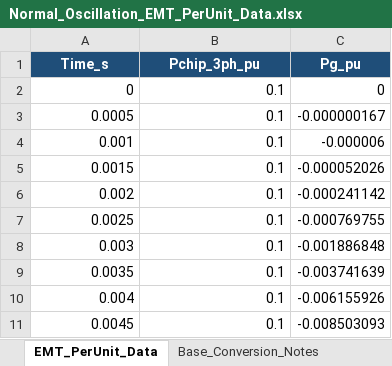
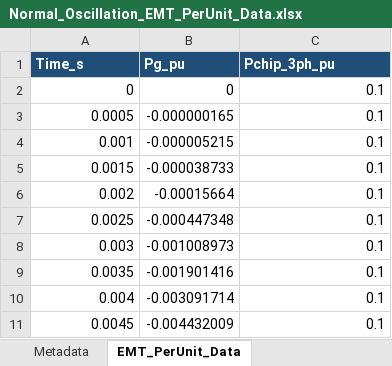
Before and after one commit to xingyuz-phd/Data-Center-Analytical-Dynamic-Model, an Excel workbook: RMS/Normal_Oscillation_EMT_PerUnit_Data.xlsx, sheet EMT_PerUnit_Data, drawn as a sheet; only a part is shown; values as stored, in another font and other column widths than the file's, no borders; removed rows and columns are numbered as before the commit, all else as after; the diff names each change by its address in the sheet, - before the commit and + after, or states it on an @@ line.

```diff
--- a/RMS/Normal_Oscillation_EMT_PerUnit_Data.xlsx (sheet EMT_PerUnit_Data)
+++ b/RMS/Normal_Oscillation_EMT_PerUnit_Data.xlsx (sheet EMT_PerUnit_Data)
-sheet tab: Base_Conversion_Notes
+sheet tab: Metadata
+column B (Pg_pu), rows 2-11: 0 | -0.000000165 | -0.000005215 | -0.000038733 | -0.00015664 | -0.000447348 | -0.001008973 | -0.001901416 | -0.003091714 | -0.004432009
-column C (Pg_pu), rows 2-11: 0 | -0.000000167 | -0.000006 | -0.000052026 | -0.000241142 | -0.000769755 | -0.001886848 | -0.003741639 | -0.006155926 | -0.008503093
-A1 alignment: center
+A1 alignment: left
-C1 alignment: center
+C1 alignment: left
```
Also changed, not shown: 1 other file.
